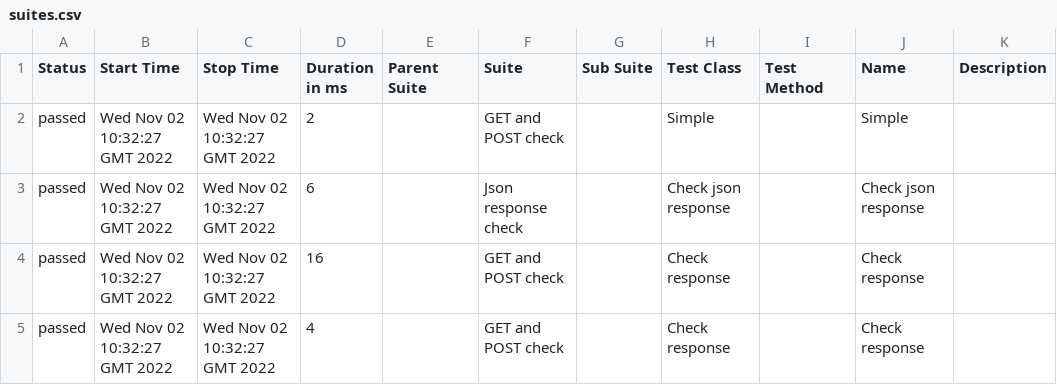
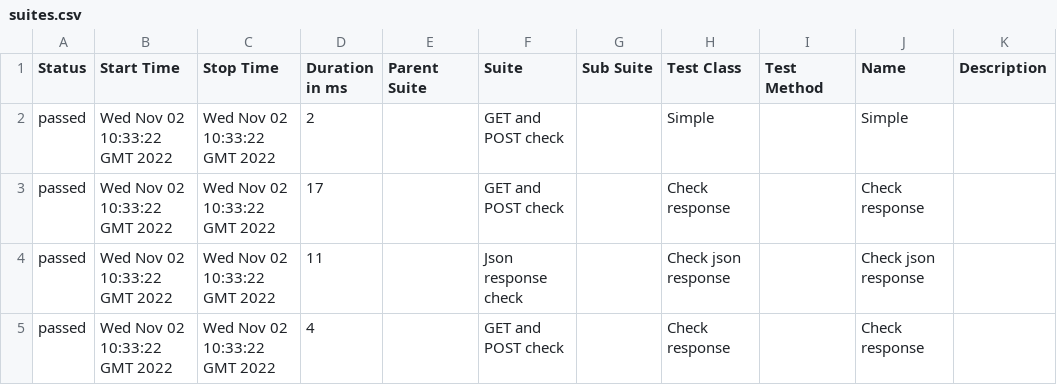
Before and after one commit to jdi-templates/jdi-dark-bdd-junit-template, a CSV file: 1/data/suites.csv, drawn as a sheet.

```diff
--- a/1/data/suites.csv
+++ b/1/data/suites.csv
@@ -1,5 +1,5 @@
 "Status","Start Time","Stop Time","Duration in ms","Parent Suite","Suite","Sub Suite","Test Class","Test Method","Name","Description"
-"passed","Wed Nov 02 10:32:27 GMT 2022","Wed Nov 02 10:32:27 GMT 2022","2","","GET and POST check","","Simple","","Simple",""
-"passed","Wed Nov 02 10:32:27 GMT 2022","Wed Nov 02 10:32:27 GMT 2022","6","","Json response check","","Check json response","","Check json response",""
-"passed","Wed Nov 02 10:32:27 GMT 2022","Wed Nov 02 10:32:27 GMT 2022","16","","GET and POST check","","Check response","","Check response",""
-"passed","Wed Nov 02 10:32:27 GMT 2022","Wed Nov 02 10:32:27 GMT 2022","4","","GET and POST check","","Check response","","Check response",""
+"passed","Wed Nov 02 10:33:22 GMT 2022","Wed Nov 02 10:33:22 GMT 2022","2","","GET and POST check","","Simple","","Simple",""
+"passed","Wed Nov 02 10:33:22 GMT 2022","Wed Nov 02 10:33:22 GMT 2022","17","","GET and POST check","","Check response","","Check response",""
+"passed","Wed Nov 02 10:33:22 GMT 2022","Wed Nov 02 10:33:22 GMT 2022","11","","Json response check","","Check json response","","Check json response",""
+"passed","Wed Nov 02 10:33:22 GMT 2022","Wed Nov 02 10:33:22 GMT 2022","4","","GET and POST check","","Check response","","Check response",""
```
Also changed, not shown: 1/data/behaviors.csv, 26 other files.
